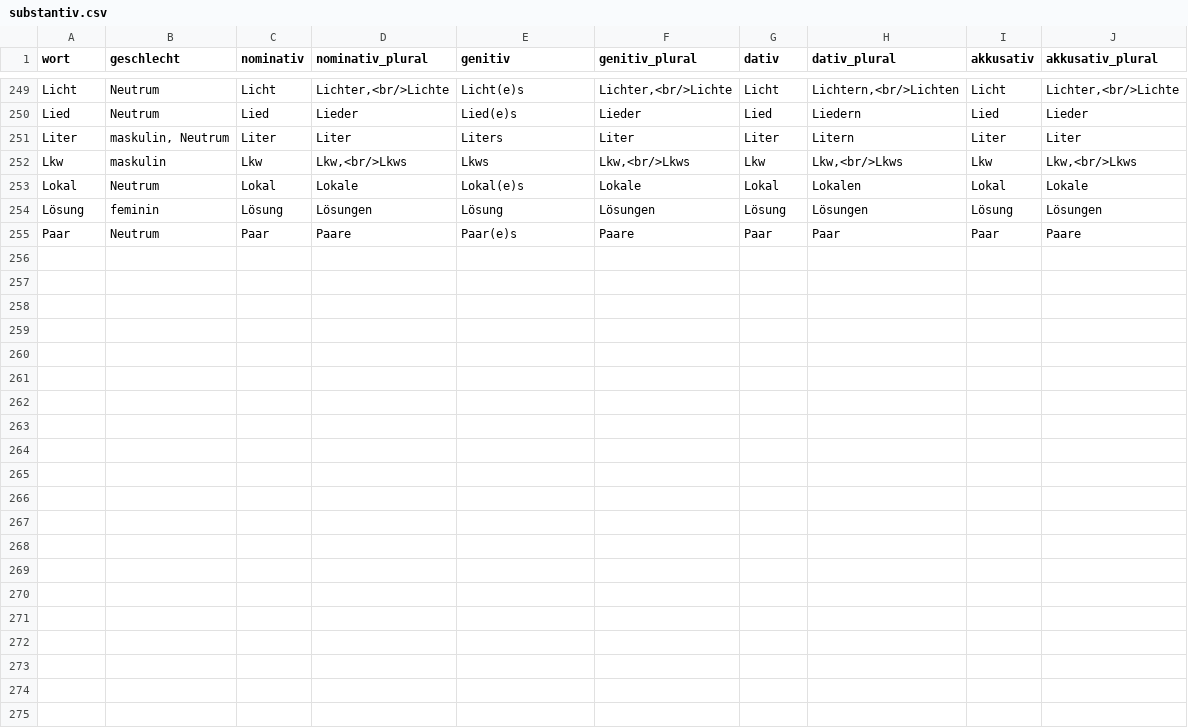
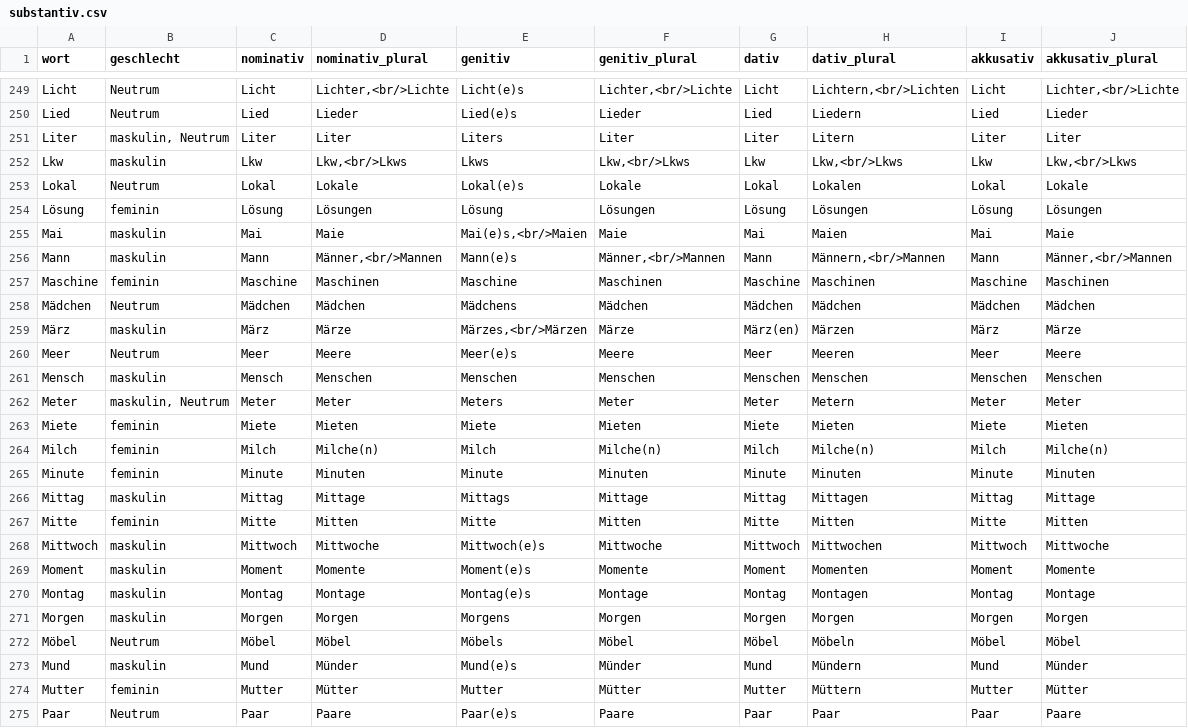
Before and after one commit to AFulgens/ultimate-deutsch, a CSV file: src/data/substantiv.csv, drawn as a sheet; only a part is shown, gaps mark what is left out; the diff names each change by its address in the sheet, - before the commit and + after, or states it on an @@ line.

```diff
--- a/src/data/substantiv.csv
+++ b/src/data/substantiv.csv
+row 255: Mai | maskulin | Mai | Maie | Mai(e)s,<br/>Maien | Maie | Mai | Maien | Mai | Maie
+row 256: Mann | maskulin | Mann | Männer,<br/>Mannen | Mann(e)s | Männer,<br/>Mannen | Mann | Männern,<br/>Mannen | Mann | Männer,<br/>Mannen
+row 257: Maschine | feminin | Maschine | Maschinen | Maschine | Maschinen | Maschine | Maschinen | Maschine | Maschinen
+row 258: Mädchen | Neutrum | Mädchen | Mädchen | Mädchens | Mädchen | Mädchen | Mädchen | Mädchen | Mädchen
+row 259: März | maskulin | März | Märze | Märzes,<br/>Märzen | Märze | März(en) | Märzen | März | Märze
+row 260: Meer | Neutrum | Meer | Meere | Meer(e)s | Meere | Meer | Meeren | Meer | Meere
+row 261: Mensch | maskulin | Mensch | Menschen | Menschen | Menschen | Menschen | Menschen | Menschen | Menschen
+row 262: Meter | maskulin, Neutrum | Meter | Meter | Meters | Meter | Meter | Metern | Meter | Meter
+row 263: Miete | feminin | Miete | Mieten | Miete | Mieten | Miete | Mieten | Miete | Mieten
+row 264: Milch | feminin | Milch | Milche(n) | Milch | Milche(n) | Milch | Milche(n) | Milch | Milche(n)
+row 265: Minute | feminin | Minute | Minuten | Minute | Minuten | Minute | Minuten | Minute | Minuten
+row 266: Mittag | maskulin | Mittag | Mittage | Mittags | Mittage | Mittag | Mittagen | Mittag | Mittage
+row 267: Mitte | feminin | Mitte | Mitten | Mitte | Mitten | Mitte | Mitten | Mitte | Mitten
+row 268: Mittwoch | maskulin | Mittwoch | Mittwoche | Mittwoch(e)s | Mittwoche | Mittwoch | Mittwochen | Mittwoch | Mittwoche
+row 269: Moment | maskulin | Moment | Momente | Moment(e)s | Momente | Moment | Momenten | Moment | Momente
+row 270: Montag | maskulin | Montag | Montage | Montag(e)s | Montage | Montag | Montagen | Montag | Montage
+row 271: Morgen | maskulin | Morgen | Morgen | Morgens | Morgen | Morgen | Morgen | Morgen | Morgen
+row 272: Möbel | Neutrum | Möbel | Möbel | Möbels | Möbel | Möbel | Möbeln | Möbel | Möbel
+row 273: Mund | maskulin | Mund | Münder | Mund(e)s | Münder | Mund | Mündern | Mund | Münder
+row 274: Mutter | feminin | Mutter | Mütter | Mutter | Mütter | Mutter | Müttern | Mutter | Mütter
```
Also changed, not shown: src/data/guid.csv, src/data/wort.csv, 1 other file.
